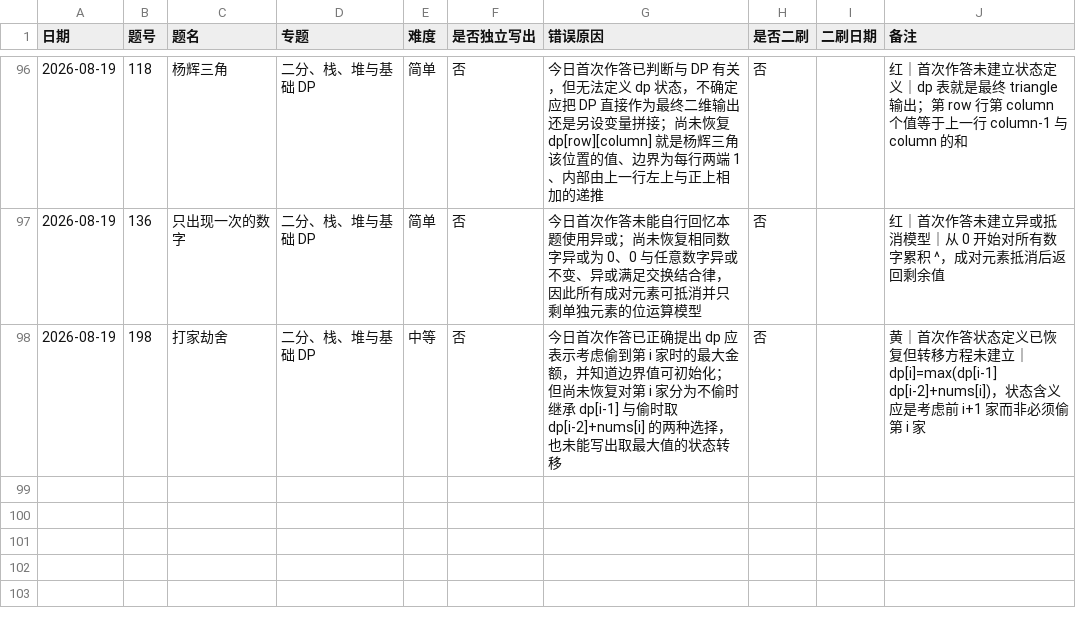
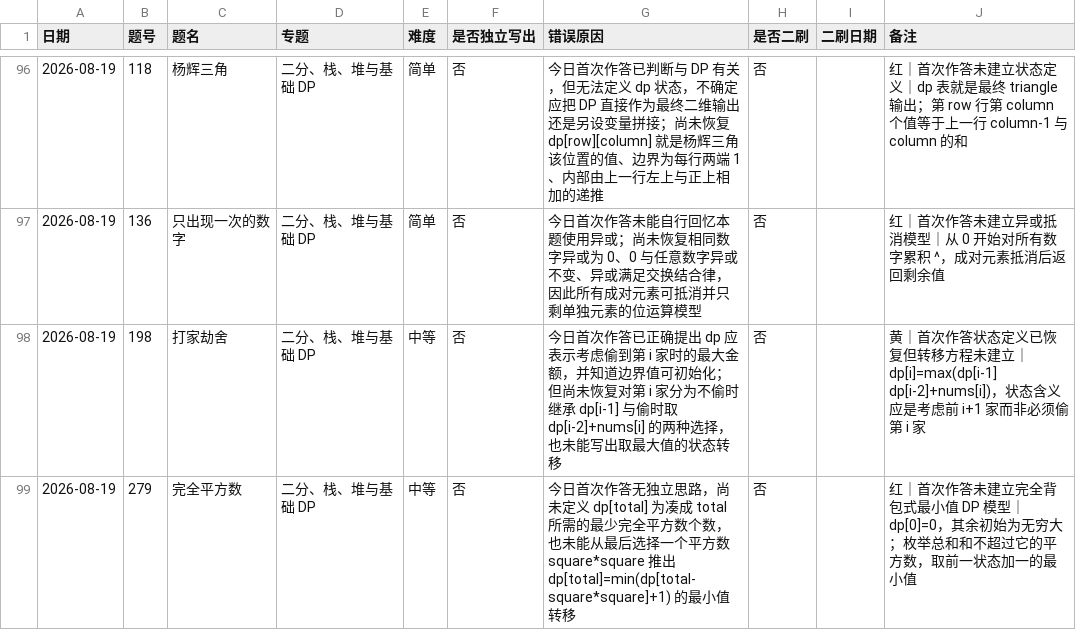
Before and after one commit to JamesLJ2001/find-work, a CSV file: leetcode/progress.csv, drawn as a sheet; only a part is shown, gaps mark what is left out; the diff names each change by its address in the sheet, - before the commit and + after, or states it on an @@ line.

```diff
--- a/leetcode/progress.csv
+++ b/leetcode/progress.csv
+row 99: 2026-08-19 | 279 | 完全平方数 | 二分、栈、堆与基础 DP | 中等 | 否 | 今日首次作答无独立思路，尚未定义 dp[total] 为凑成 total 所需的最少完全平方数个数，也未能从最后选择一个平方数 square*square 推出 dp[total]=min(dp[total-square*square]+1) 的最小值转移 | 否 |  | 红｜首次作答未建立完全背包式最小值 DP 模型｜dp[0]=0，其余初始为无穷大；枚举总和和不超过它的平方数，取前一状态加一的最小值
```
Also changed, not shown: 3 other files.
